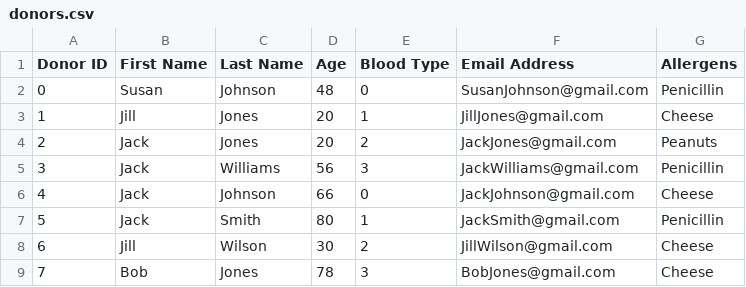
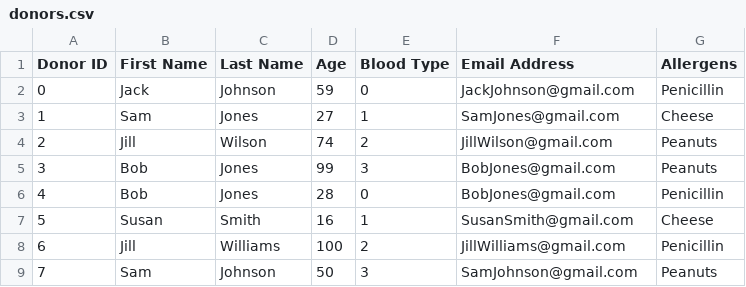
Before and after one commit to nithinsudhir/friendly-robot, a CSV file: data/donors.csv, drawn as a sheet; only a part is shown; the diff covers the shown part only.

```diff
--- a/data/donors.csv
+++ b/data/donors.csv
@@ -1,9 +1,9 @@
 Donor ID,First Name,Last Name, Age, Blood Type, Email Address, Allergens
-0,Susan,Johnson,48,0,SusanJohnson@gmail.com,Penicillin
-1,Jill,Jones,20,1,JillJones@gmail.com,Cheese
-2,Jack,Jones,20,2,JackJones@gmail.com,Peanuts
-3,Jack,Williams,56,3,JackWilliams@gmail.com,Penicillin
-4,Jack,Johnson,66,0,JackJohnson@gmail.com,Cheese
-5,Jack,Smith,80,1,JackSmith@gmail.com,Penicillin
-6,Jill,Wilson,30,2,JillWilson@gmail.com,Cheese
-7,Bob,Jones,78,3,BobJones@gmail.com,Cheese
+0,Jack,Johnson,59,0,JackJohnson@gmail.com,Penicillin
+1,Sam,Jones,27,1,SamJones@gmail.com,Cheese
+2,Jill,Wilson,74,2,JillWilson@gmail.com,Peanuts
+3,Bob,Jones,99,3,BobJones@gmail.com,Peanuts
+4,Bob,Jones,28,0,BobJones@gmail.com,Penicillin
+5,Susan,Smith,16,1,SusanSmith@gmail.com,Cheese
+6,Jill,Williams,100,2,JillWilliams@gmail.com,Penicillin
+7,Sam,Johnson,50,3,SamJohnson@gmail.com,Peanuts
```
Also changed, not shown: 10 edited cells elsewhere in this file, data/deposits.csv, 3 other files.
